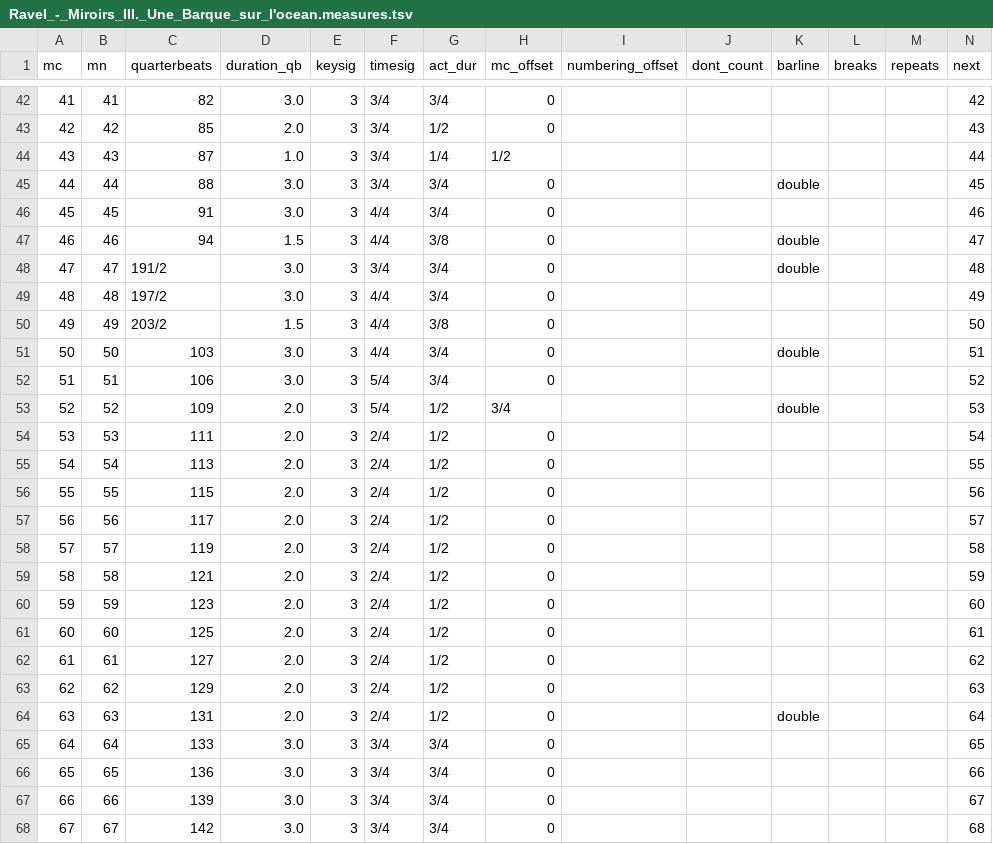
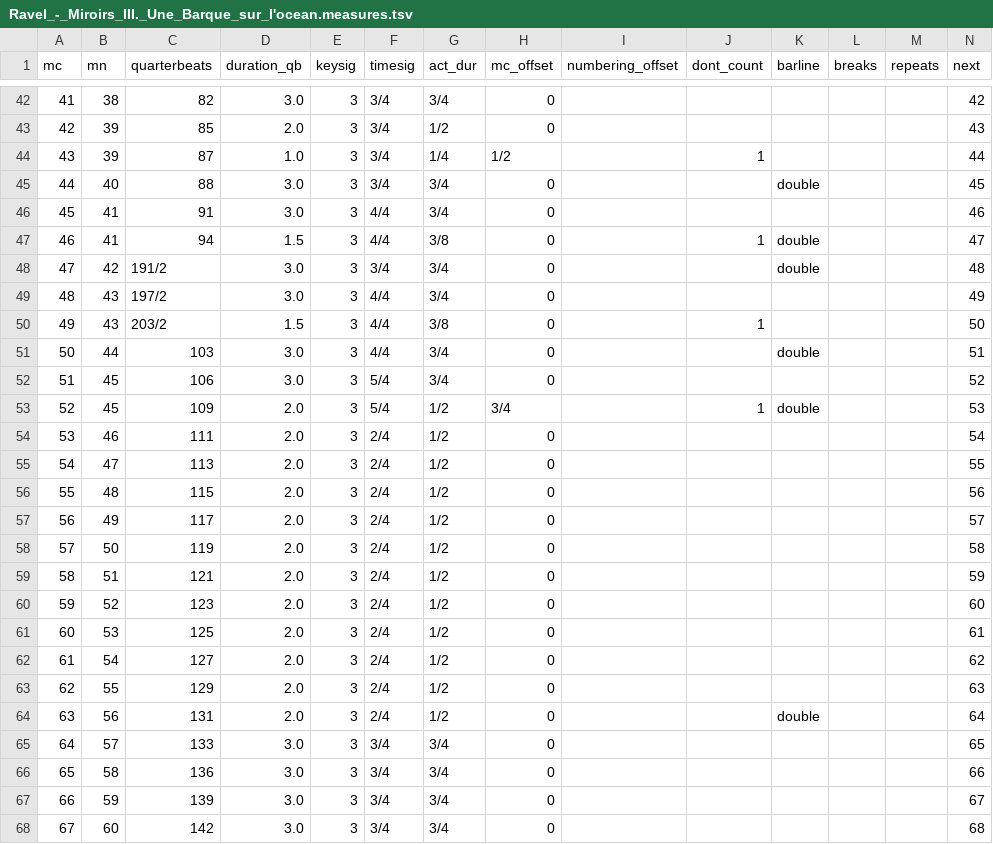
Before and after one commit to DCMLab/ravel_piano, a TSV file: measures/Ravel_-_Miroirs_III._Une_Barque_sur_l'ocean.measures.tsv, drawn as a sheet; only a part is shown, gaps mark what is left out; the diff covers the shown part only.

```diff
--- a/measures/Ravel_-_Miroirs_III._Une_Barque_sur_l'ocean.measures.tsv
+++ b/measures/Ravel_-_Miroirs_III._Une_Barque_sur_l'ocean.measures.tsv
@@ -42,27 +42,27 @@ mc	mn	quarterbeats	duration_qb	keysig	timesig	act_dur	mc_offset	numbering_offset
-41	41	82	3.0	3	3/4	3/4	0						42
-42	42	85	2.0	3	3/4	1/2	0						43
-43	43	87	1.0	3	3/4	1/4	1/2						44
-44	44	88	3.0	3	3/4	3/4	0			double			45
-45	45	91	3.0	3	4/4	3/4	0						46
-46	46	94	1.5	3	4/4	3/8	0			double			47
-47	47	191/2	3.0	3	3/4	3/4	0			double			48
-48	48	197/2	3.0	3	4/4	3/4	0						49
-49	49	203/2	1.5	3	4/4	3/8	0						50
-50	50	103	3.0	3	4/4	3/4	0			double			51
-51	51	106	3.0	3	5/4	3/4	0						52
-52	52	109	2.0	3	5/4	1/2	3/4			double			53
-53	53	111	2.0	3	2/4	1/2	0						54
-54	54	113	2.0	3	2/4	1/2	0						55
-55	55	115	2.0	3	2/4	1/2	0						56
-56	56	117	2.0	3	2/4	1/2	0						57
-57	57	119	2.0	3	2/4	1/2	0						58
-58	58	121	2.0	3	2/4	1/2	0						59
-59	59	123	2.0	3	2/4	1/2	0						60
-60	60	125	2.0	3	2/4	1/2	0						61
-61	61	127	2.0	3	2/4	1/2	0						62
-62	62	129	2.0	3	2/4	1/2	0						63
-63	63	131	2.0	3	2/4	1/2	0			double			64
-64	64	133	3.0	3	3/4	3/4	0						65
-65	65	136	3.0	3	3/4	3/4	0						66
-66	66	139	3.0	3	3/4	3/4	0						67
-67	67	142	3.0	3	3/4	3/4	0						68
+41	38	82	3.0	3	3/4	3/4	0						42
+42	39	85	2.0	3	3/4	1/2	0						43
+43	39	87	1.0	3	3/4	1/4	1/2		1				44
+44	40	88	3.0	3	3/4	3/4	0			double			45
+45	41	91	3.0	3	4/4	3/4	0						46
+46	41	94	1.5	3	4/4	3/8	0		1	double			47
+47	42	191/2	3.0	3	3/4	3/4	0			double			48
+48	43	197/2	3.0	3	4/4	3/4	0						49
+49	43	203/2	1.5	3	4/4	3/8	0		1				50
+50	44	103	3.0	3	4/4	3/4	0			double			51
+51	45	106	3.0	3	5/4	3/4	0						52
+52	45	109	2.0	3	5/4	1/2	3/4		1	double			53
+53	46	111	2.0	3	2/4	1/2	0						54
+54	47	113	2.0	3	2/4	1/2	0						55
+55	48	115	2.0	3	2/4	1/2	0						56
+56	49	117	2.0	3	2/4	1/2	0						57
+57	50	119	2.0	3	2/4	1/2	0						58
+58	51	121	2.0	3	2/4	1/2	0						59
+59	52	123	2.0	3	2/4	1/2	0						60
+60	53	125	2.0	3	2/4	1/2	0						61
+61	54	127	2.0	3	2/4	1/2	0						62
+62	55	129	2.0	3	2/4	1/2	0						63
+63	56	131	2.0	3	2/4	1/2	0			double			64
+64	57	133	3.0	3	3/4	3/4	0						65
+65	58	136	3.0	3	3/4	3/4	0						66
+66	59	139	3.0	3	3/4	3/4	0						67
+67	60	142	3.0	3	3/4	3/4	0						68
```
Also changed, not shown: 115 edited cells elsewhere in this file, harmonies/Ravel_-_Miroirs_III._Une_Barque_sur_l'ocean.harmonies.tsv, measures/Ravel_-_Miroirs_II._Oiseaux_tristes.measures.tsv, 19 other files.
